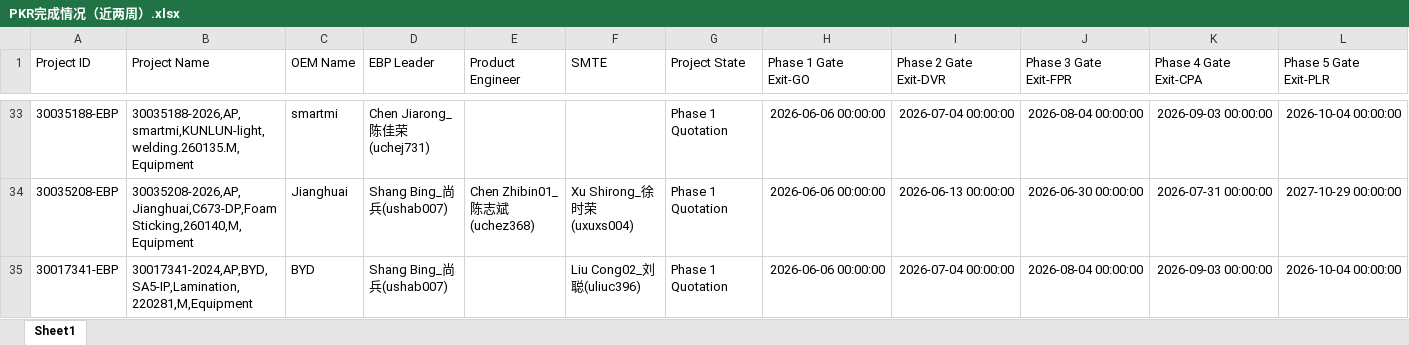
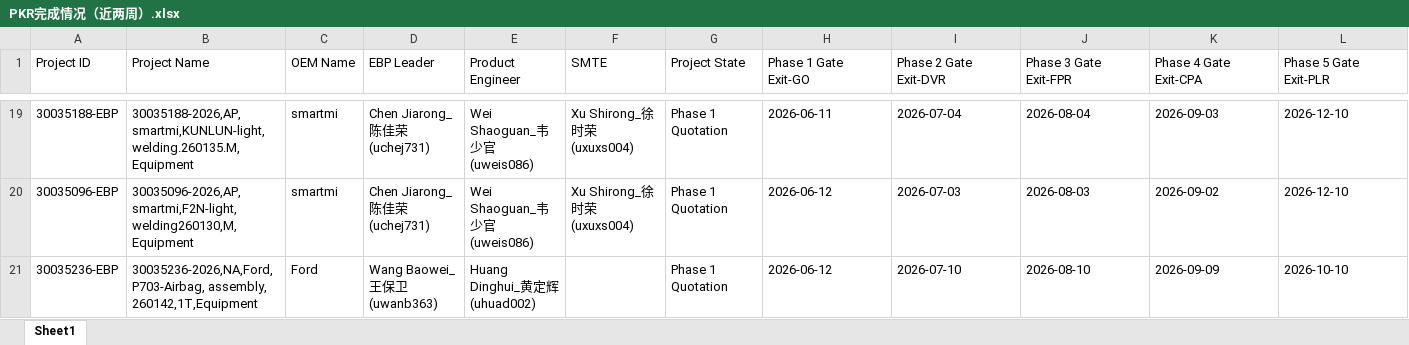
Before and after one commit to alaxu666/alaxu666.github.io, an Excel workbook: yanfeng/PKR确认信息/PKR完成情况（近两周）.xlsx, sheet Sheet1, drawn as a sheet; only a part is shown, gaps mark what is left out; values as stored, in another font and other column widths than the file's, no borders; removed rows and columns are numbered as before the commit, all else as after; rows hold the shown columns only; the diff covers the shown part only; the diff names each change by its address in the sheet, - before the commit and + after, or states it on an @@ line.

```diff
--- a/yanfeng/PKR确认信息/PKR完成情况（近两周）.xlsx (sheet Sheet1)
+++ b/yanfeng/PKR确认信息/PKR完成情况（近两周）.xlsx (sheet Sheet1)
-E19 (Product Engineer): (empty)
+E19 (Product Engineer): Wei Shaoguan_韦少官(uweis086)
-F19 (SMTE): (empty)
+F19 (SMTE): Xu Shirong_徐时荣(uxuxs004)
-H19 (Phase 1 Gate Exit-GO): 2026-06-06 00:00:00
+H19 (Phase 1 Gate Exit-GO): 2026-06-11
-I19 (Phase 2 Gate Exit-DVR): 2026-07-04 00:00:00
+I19 (Phase 2 Gate Exit-DVR): 2026-07-04
-J19 (Phase 3 Gate Exit-FPR): 2026-08-04 00:00:00
+J19 (Phase 3 Gate Exit-FPR): 2026-08-04
-K19 (Phase 4 Gate Exit-CPA): 2026-09-03 00:00:00
+K19 (Phase 4 Gate Exit-CPA): 2026-09-03
-L19 (Phase 5 Gate Exit-PLR): 2026-10-04 00:00:00
+L19 (Phase 5 Gate Exit-PLR): 2026-12-10
-A20 (Project ID): 30035208-EBP
+A20 (Project ID): 30035096-EBP
-B20 (Project Name): 30035208-2026,AP,Jianghuai,C673-DP,Foam Sticking,260140,M,Equipment
+B20 (Project Name): 30035096-2026,AP,smartmi,F2N-light,welding260130,M,Equipment
-C20 (OEM Name): Jianghuai
+C20 (OEM Name): smartmi
-D20 (EBP Leader): Shang Bing_尚兵(ushab007)
+D20 (EBP Leader): Chen Jiarong_陈佳荣(uchej731)
-E20 (Product Engineer): Chen Zhibin01_陈志斌(uchez368)
+E20 (Product Engineer): Wei Shaoguan_韦少官(uweis086)
-H20 (Phase 1 Gate Exit-GO): 2026-06-06 00:00:00
+H20 (Phase 1 Gate Exit-GO): 2026-06-12
-I20 (Phase 2 Gate Exit-DVR): 2026-06-13 00:00:00
+I20 (Phase 2 Gate Exit-DVR): 2026-07-03
-J20 (Phase 3 Gate Exit-FPR): 2026-06-30 00:00:00
+J20 (Phase 3 Gate Exit-FPR): 2026-08-03
-K20 (Phase 4 Gate Exit-CPA): 2026-07-31 00:00:00
+K20 (Phase 4 Gate Exit-CPA): 2026-09-02
-L20 (Phase 5 Gate Exit-PLR): 2027-10-29 00:00:00
+L20 (Phase 5 Gate Exit-PLR): 2026-12-10
-row 35: 30017341-EBP | 30017341-2024,AP,BYD,SA5-IP,Lamination,220281,M,Equipment | BYD | Shang Bing_尚兵(ushab007) |  | Liu Cong02_刘聪(uliuc396) | Phase 1 Quotation | 2026-06-06 00:00:00 | 2026-07-04 00:00:00 | 2026-08-04 00:00:00 | 2026-09-03 00:00:00 | 2026-10-04 00:00:00
+row 21: 30035236-EBP | 30035236-2026,NA,Ford,P703-Airbag, assembly, 260142,1T,Equipment | Ford | Wang Baowei_王保卫(uwanb363) | Huang Dinghui_黄定辉(uhuad002) |  | Phase 1 Quotation | 2026-06-12 | 2026-07-10 | 2026-08-10 | 2026-09-09 | 2026-10-10
```
Also changed, not shown: 9 added rows, 23 removed rows and 75 edited cells elsewhere in this sheet, yanfeng/PKR确认信息/PKR历史未完成记录.xlsx, yanfeng/PKR确认信息/PKR未完成情况（近两周）.xlsx, 31 other files.
